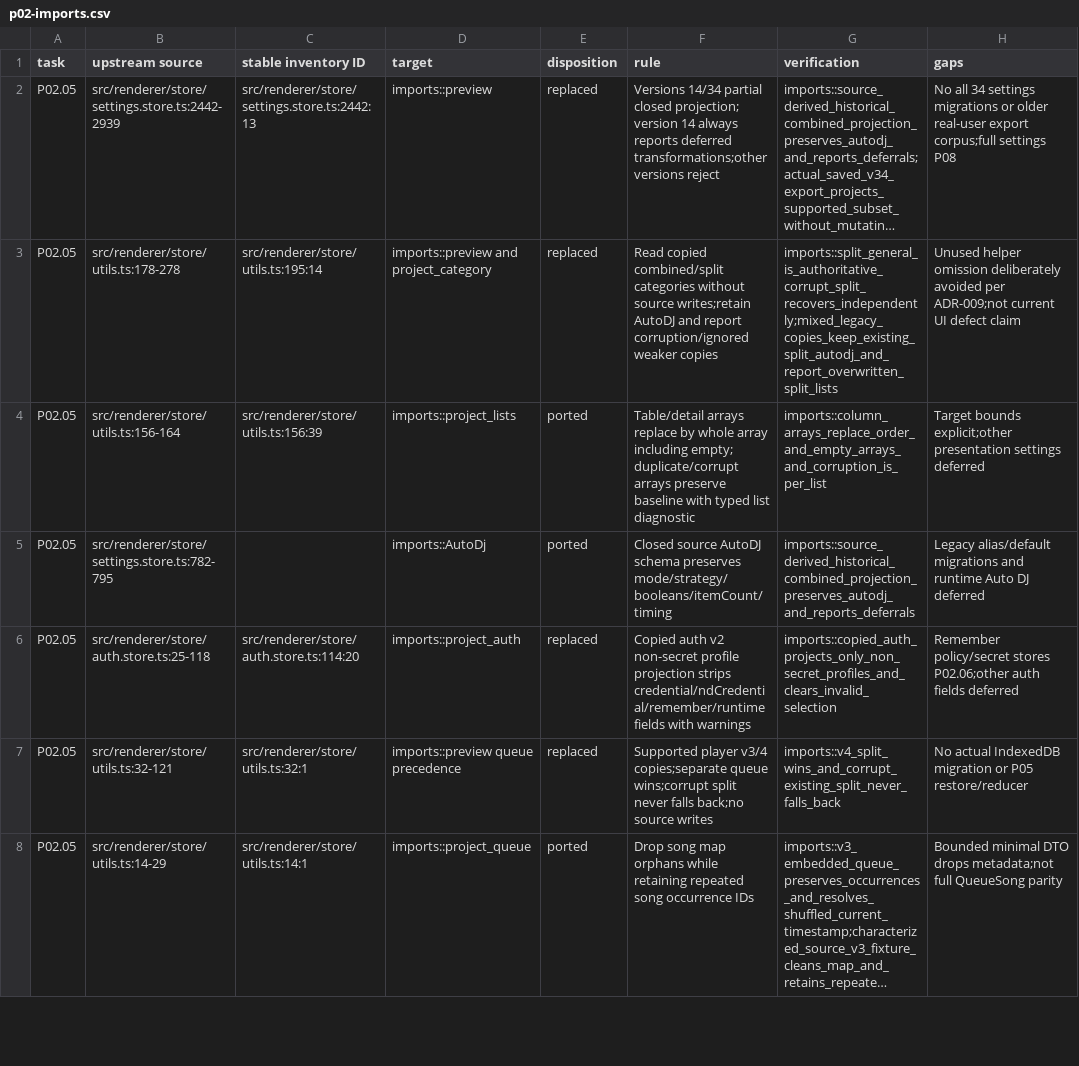
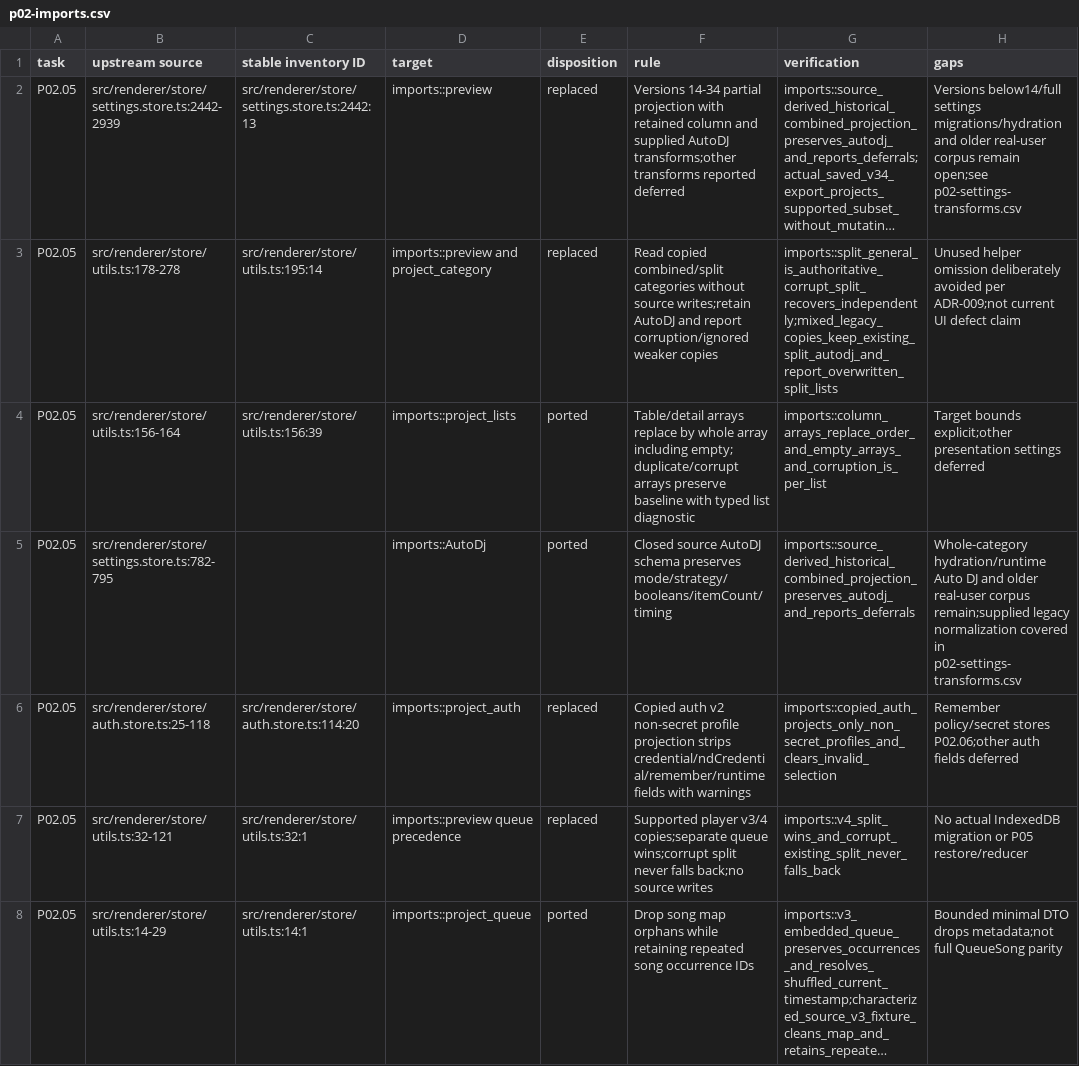
Before and after one commit to Serhij-coder/navidrome-client, a CSV file: docs/app/migration/p02-imports.csv, drawn as a sheet; only a part is shown; long unchanged cells end in …; the diff names each change by its address in the sheet, - before the commit and + after, or states it on an @@ line.

Commit message:
P02.05: migrate retained settings from versions 14 through 34

```diff
--- a/docs/app/migration/p02-imports.csv
+++ b/docs/app/migration/p02-imports.csv
-F2 (rule): Versions 14/34 partial closed projection; version 14 always reports deferred transformations;other versions reject
+F2 (rule): Versions 14-34 partial projection with retained column and supplied AutoDJ transforms;other transforms reported deferred
-H2 (gaps): No all 34 settings migrations or older real-user export corpus;full settings P08
+H2 (gaps): Versions below14/full settings migrations/hydration and older real-user corpus remain open;see p02-settings-transforms.csv
-H5 (gaps): Legacy alias/default migrations and runtime Auto DJ deferred
+H5 (gaps): Whole-category hydration/runtime Auto DJ and older real-user corpus remain;supplied legacy normalization covered in p02-settings-transforms.csv
```
Also changed, not shown: 25 other files.
